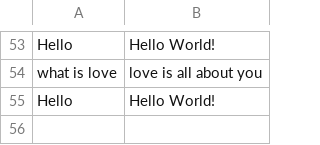
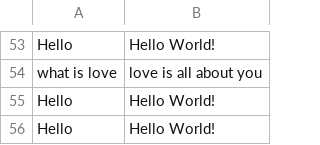
Before and after one commit to thebadsektor/smp3c-g2-chatbot, a CSV file: BotLog.csv, drawn as a sheet; only a part is shown, gaps mark what is left out.

Commit message:
edit csv

```diff
--- a/BotLog.csv
+++ b/BotLog.csv
@@ -55 +55,2 @@ what is love,love is all about you
 Hello,Hello World!
+Hello,Hello World!
```
